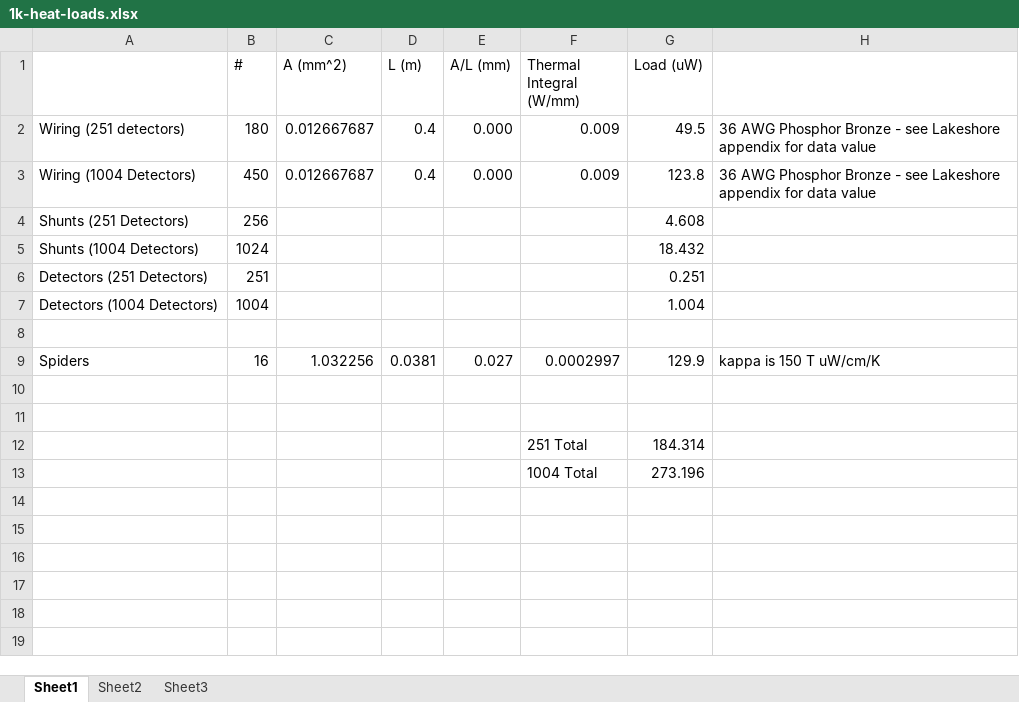
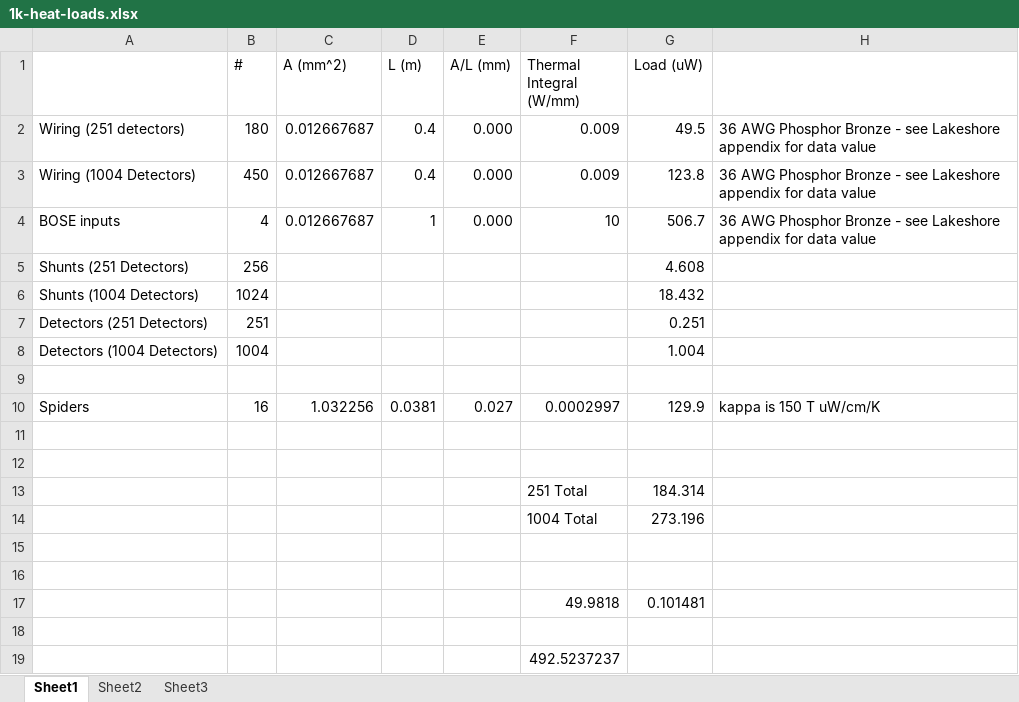
Before and after one commit to danbek/thesis, an Excel workbook: support/1k-heat-loads.xlsx, sheet Sheet1, drawn as a sheet; values as stored, in another font and other column widths than the file's, no borders; the diff names each change by its address in the sheet, - before the commit and + after, or states it on an @@ line.

Commit message:
Work on BOSE/detector crosstalk, feedhorn drawing.

```diff
--- a/support/1k-heat-loads.xlsx (sheet Sheet1)
+++ b/support/1k-heat-loads.xlsx (sheet Sheet1)
+row 4: BOSE inputs | 4 | 0.012667687 | 1 | 0.000 | 10 | 506.7 | 36 AWG Phosphor Bronze - see Lakeshore appendix for data value
+row 15: (empty)
+row 16: (empty)
+row 17:  |  |  |  |  | 49.9818 | 0.101481
+row 18: (empty)
+row 19:  |  |  |  |  | 492.5237237
```
Also changed, not shown: formulas that keep their value, 2 other files.
